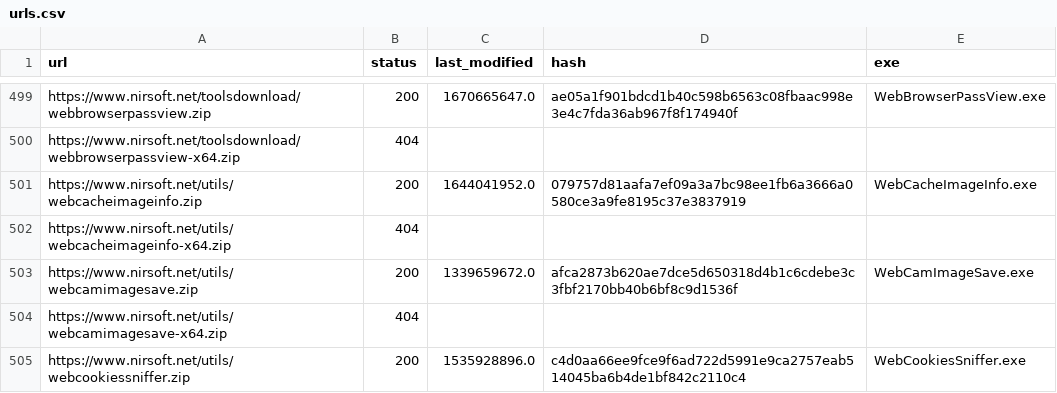
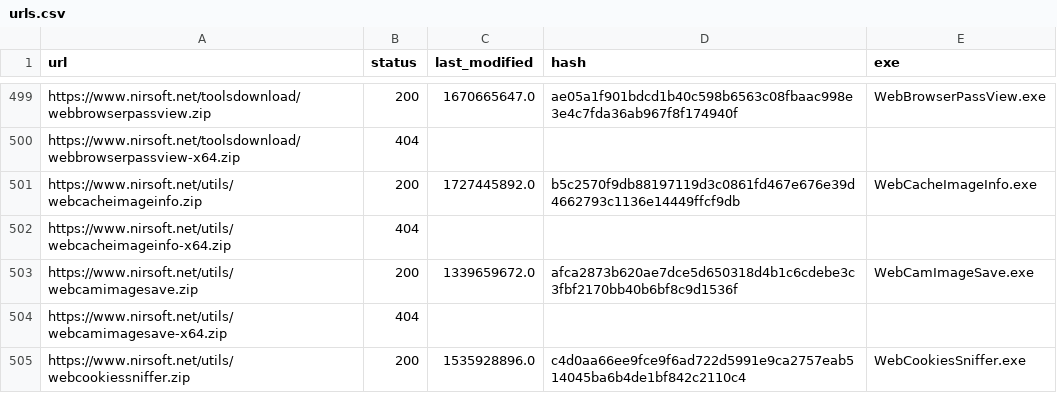
Before and after one commit to ScoopInstaller/Nirsoft, a CSV file: cache/urls.csv, drawn as a sheet; only a part is shown, gaps mark what is left out.

```diff
--- a/cache/urls.csv
+++ b/cache/urls.csv
@@ -500,3 +500,3 @@ https://www.nirsoft.net/toolsdownload/webbrowserpassview.zip,200,1670665647.0,ae
 https://www.nirsoft.net/toolsdownload/webbrowserpassview-x64.zip,404,,,
-https://www.nirsoft.net/utils/webcacheimageinfo.zip,200,1644041952.0,079757d81aafa7ef09a3a7bc98ee1fb6a3666a0580ce3a9fe8195c37e3837919,WebCacheImageInfo.exe
+https://www.nirsoft.net/utils/webcacheimageinfo.zip,200,1727445892.0,b5c2570f9db88197119d3c0861fd467e676e39d4662793c1136e14449ffcf9db,WebCacheImageInfo.exe
 https://www.nirsoft.net/utils/webcacheimageinfo-x64.zip,404,,,
```
